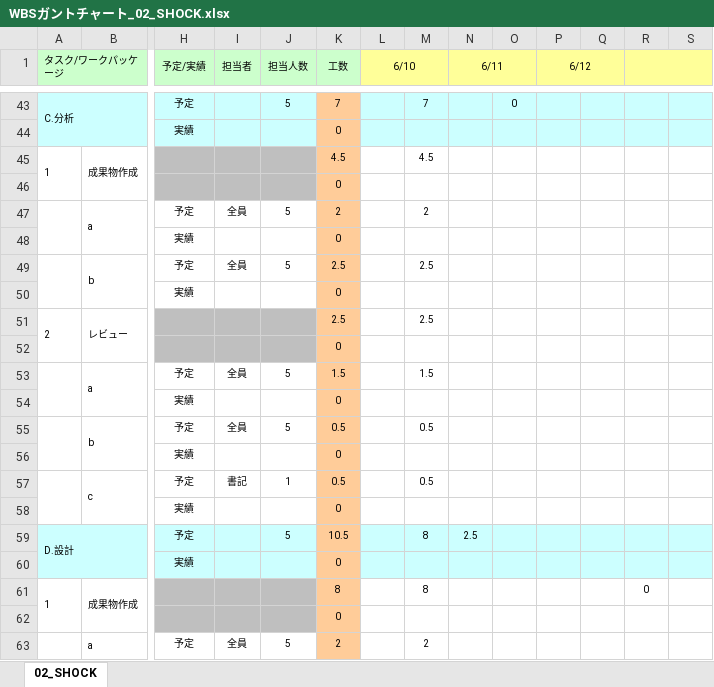
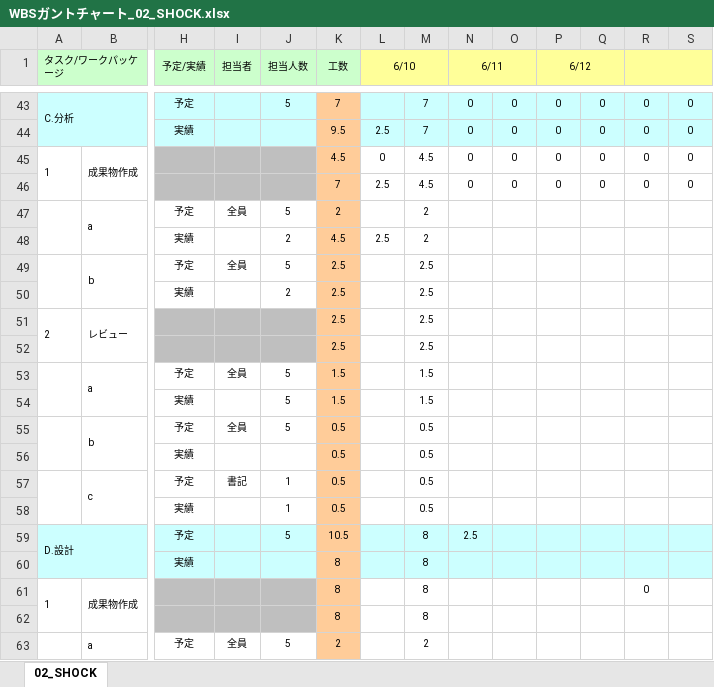
Before and after one commit to s-oishi/testRepo02, an Excel workbook: 01計画/WBSガントチャート_02_SHOCK.xlsx, sheet 02_SHOCK, drawn as a sheet; only a part is shown, gaps mark what is left out; values as stored, in another font and other column widths than the file's, no borders; charts and pictures and conditional formats not drawn; removed rows and columns are numbered as before the commit, all else as after; rows hold the shown columns only; the diff covers the shown part only; the diff names each change by its address in the sheet, - before the commit and + after, or states it on an @@ line.

```diff
--- a/01計画/WBSガントチャート_02_SHOCK.xlsx (sheet 02_SHOCK)
+++ b/01計画/WBSガントチャート_02_SHOCK.xlsx (sheet 02_SHOCK)
-N43 (6/11): (empty)
+N43 (6/11): 0
-P43 (6/12): (empty)
+P43 (6/12): 0
-Q43: (empty)
+Q43: 0
-R43: (empty)
+R43: 0
-S43: (empty)
+S43: 0
-row 44:  |  | 実績 |  |  | 0
+row 44:  |  | 実績 |  |  | 9.5 | 2.5 | 7 | 0 | 0 | 0 | 0 | 0 | 0
-L45 (6/10): (empty)
+L45 (6/10): 0
-N45 (6/11): (empty)
+N45 (6/11): 0
-O45: (empty)
+O45: 0
-P45 (6/12): (empty)
+P45 (6/12): 0
-Q45: (empty)
+Q45: 0
-R45: (empty)
+R45: 0
-S45: (empty)
+S45: 0
-row 46:  |  |  |  |  | 0
+row 46:  |  |  |  |  | 7 | 2.5 | 4.5 | 0 | 0 | 0 | 0 | 0 | 0
-row 48:  |  | 実績 |  |  | 0
+row 48:  |  | 実績 |  | 2 | 4.5 | 2.5 | 2
-row 50:  |  | 実績 |  |  | 0
+row 50:  |  | 実績 |  | 2 | 2.5 |  | 2.5
-row 52:  |  |  |  |  | 0
+row 52:  |  |  |  |  | 2.5 |  | 2.5
-row 54:  |  | 実績 |  |  | 0
+row 54:  |  | 実績 |  | 5 | 1.5 |  | 1.5
-row 56:  |  | 実績 |  |  | 0
+row 56:  |  | 実績 |  |  | 0.5 |  | 0.5
-row 58:  |  | 実績 |  |  | 0
+row 58:  |  | 実績 |  | 1 | 0.5 |  | 0.5
-row 60:  |  | 実績 |  |  | 0
+row 60:  |  | 実績 |  |  | 8 |  | 8
-row 62:  |  |  |  |  | 0
+row 62:  |  |  |  |  | 8 |  | 8
```
Also changed, not shown: 16 added rows, 16 removed rows and 12 edited cells elsewhere in this sheet, formulas that keep their value.
